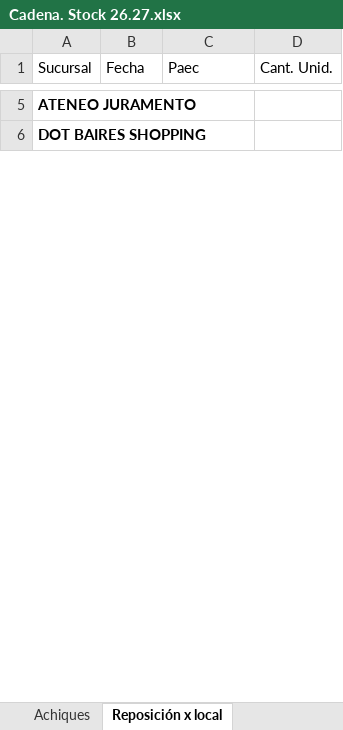
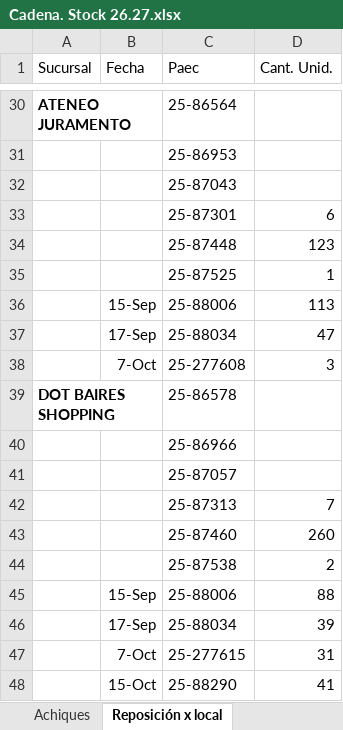
Before and after one commit to ParallaxFx-343/text-to-sql-ventas, an Excel workbook: ateneo/historial/2026-10/cadena_stock/Cadena. Stock 26.27.xlsx, sheet Reposición x local, drawn as a sheet; only a part is shown, gaps mark what is left out; values as stored, in another font and other column widths than the file's, no borders; addresses are those after the commit; the diff covers the shown part only; the diff names each change by its address in the sheet, - before the commit and + after, or states it on an @@ line.

```diff
--- a/ateneo/historial/2026-10/cadena_stock/Cadena. Stock 26.27.xlsx (sheet Reposición x local)
+++ b/ateneo/historial/2026-10/cadena_stock/Cadena. Stock 26.27.xlsx (sheet Reposición x local)
-C30 (Paec): (empty)
+C30 (Paec): 25-86564
+row 31:  |  | 25-86953
+row 32:  |  | 25-87043
+row 33:  |  | 25-87301 | 6
+row 34:  |  | 25-87448 | 123
+row 35:  |  | 25-87525 | 1
+row 36:  | 15-Sep | 25-88006 | 113
+row 37:  | 17-Sep | 25-88034 | 47
+row 38:  | 7-Oct | 25-277608 | 3
-C39 (Paec): (empty)
+C39 (Paec): 25-86578
+row 40:  |  | 25-86966
+row 41:  |  | 25-87057
+row 42:  |  | 25-87313 | 7
+row 43:  |  | 25-87460 | 260
+row 44:  |  | 25-87538 | 2
+row 45:  | 15-Sep | 25-88006 | 88
+row 46:  | 17-Sep | 25-88034 | 39
+row 47:  | 7-Oct | 25-277615 | 31
+row 48:  | 15-Oct | 25-88290 | 41
```
Also changed, not shown: 707 added rows, 1 removed row and 61 edited cells elsewhere in this sheet, 3 other files.
